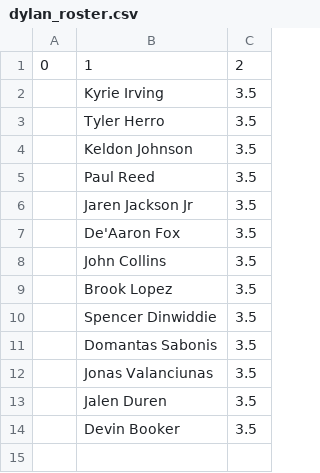
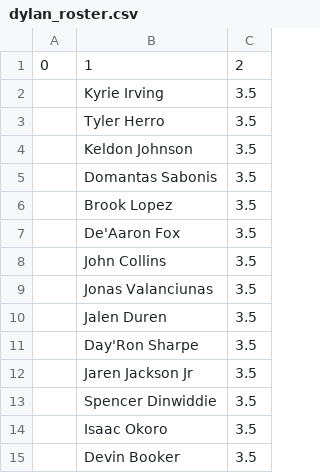
Before and after one commit to robgarbanati/fbb, a CSV file: rosters/dylan_roster.csv, drawn as a sheet.

```diff
--- a/rosters/dylan_roster.csv
+++ b/rosters/dylan_roster.csv
@@ -4,11 +4,12 @@
 ,Keldon Johnson,3.5
-,Paul Reed,3.5
-,Jaren Jackson Jr,3.5
+,Domantas Sabonis,3.5
+,Brook Lopez,3.5
 ,De'Aaron Fox,3.5
 ,John Collins,3.5
-,Brook Lopez,3.5
-,Spencer Dinwiddie,3.5
-,Domantas Sabonis,3.5
 ,Jonas Valanciunas,3.5
 ,Jalen Duren,3.5
+,Day'Ron Sharpe,3.5
+,Jaren Jackson Jr,3.5
+,Spencer Dinwiddie,3.5
+,Isaac Okoro,3.5
 ,Devin Booker,3.5
```
Also changed, not shown: rosters/andy_roster.csv, rosters/kyle_roster.csv, 19 other files.
